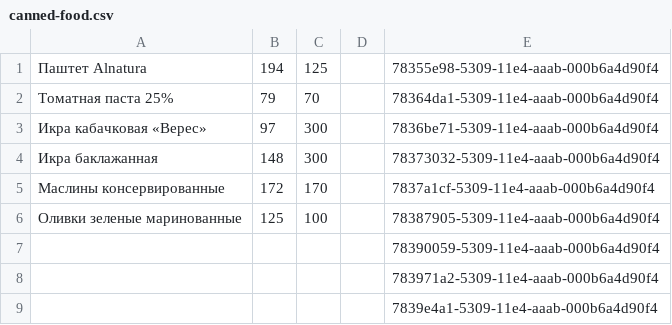
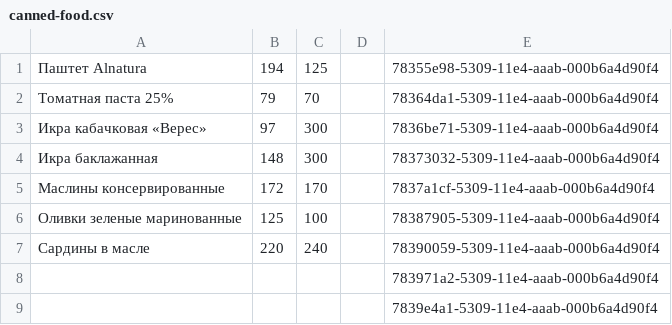
Before and after one commit to akond/ng-ratio, a CSV file: etc/products/canned-food.csv, drawn as a sheet; only a part is shown; removed rows and columns are numbered as before the commit, all else as after; the diff names each change by its address in the sheet, - before the commit and + after, or states it on an @@ line.

```diff
--- a/etc/products/canned-food.csv
+++ b/etc/products/canned-food.csv
-row 7:  |  |  |  | 78390059-5309-11e4-aaab-000b6a4d90f4
+row 7: Сардины в масле | 220 | 240 |  | 78390059-5309-11e4-aaab-000b6a4d90f4
```
Also changed, not shown: 7 other files.
